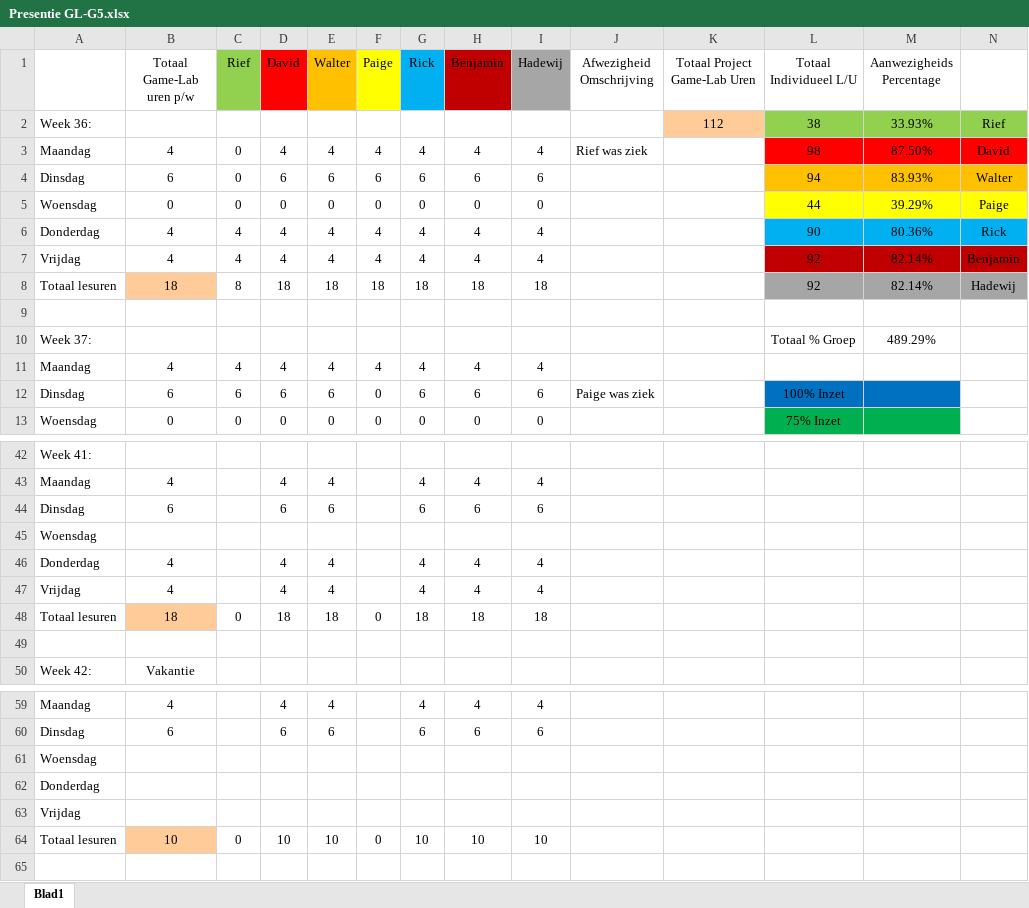
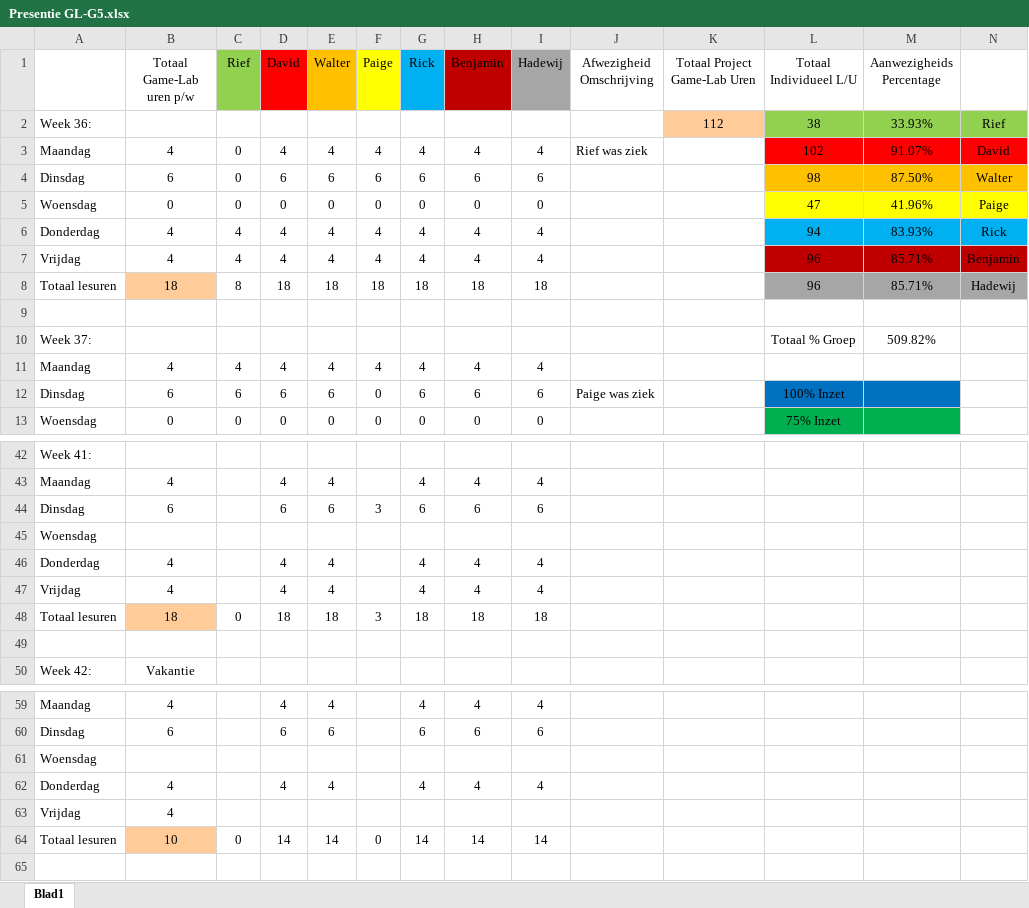
Before and after one commit to Sepi-Florez/Project-Ninja-Outbreak, an Excel workbook: Aanwezigheid/Presentie GL-G5.xlsx, sheet Blad1, drawn as a sheet; only a part is shown, gaps mark what is left out; values as stored, in another font and other column widths than the file's, no borders; removed rows and columns are numbered as before the commit, all else as after; the diff names each change by its address in the sheet, - before the commit and + after, or states it on an @@ line.

Commit message:
Presentie

```diff
--- a/Aanwezigheid/Presentie GL-G5.xlsx (sheet Blad1)
+++ b/Aanwezigheid/Presentie GL-G5.xlsx (sheet Blad1)
-L3 (Totaal Individueel L/U): 98
+L3 (Totaal Individueel L/U): 102
-M3 (Aanwezigheids Percentage): 87.50%
+M3 (Aanwezigheids Percentage): 91.07%
-L4 (Totaal Individueel L/U): 94
+L4 (Totaal Individueel L/U): 98
-M4 (Aanwezigheids Percentage): 83.93%
+M4 (Aanwezigheids Percentage): 87.50%
-L5 (Totaal Individueel L/U): 44
+L5 (Totaal Individueel L/U): 47
-M5 (Aanwezigheids Percentage): 39.29%
+M5 (Aanwezigheids Percentage): 41.96%
-L6 (Totaal Individueel L/U): 90
+L6 (Totaal Individueel L/U): 94
-M6 (Aanwezigheids Percentage): 80.36%
+M6 (Aanwezigheids Percentage): 83.93%
-L7:L8 (Totaal Individueel L/U): 92
+L7:L8 (Totaal Individueel L/U): 96
-M7:M8 (Aanwezigheids Percentage): 82.14%
+M7:M8 (Aanwezigheids Percentage): 85.71%
-M10 (Aanwezigheids Percentage): 489.29%
+M10 (Aanwezigheids Percentage): 509.82%
-F44 (Paige): (empty)
+F44 (Paige): 3
-F48 (Paige): 0
+F48 (Paige): 3
-row 62: Donderdag
+row 62: Donderdag | 4 |  | 4 | 4 |  | 4 | 4 | 4
-B63 (Totaal Game-Lab uren p/w): (empty)
+B63 (Totaal Game-Lab uren p/w): 4
-D64 (David): 10
+D64 (David): 14
-E64 (Walter): 10
+E64 (Walter): 14
-G64 (Rick): 10
+G64 (Rick): 14
-H64 (Benjamin): 10
+H64 (Benjamin): 14
-I64 (Hadewij): 10
+I64 (Hadewij): 14
```
